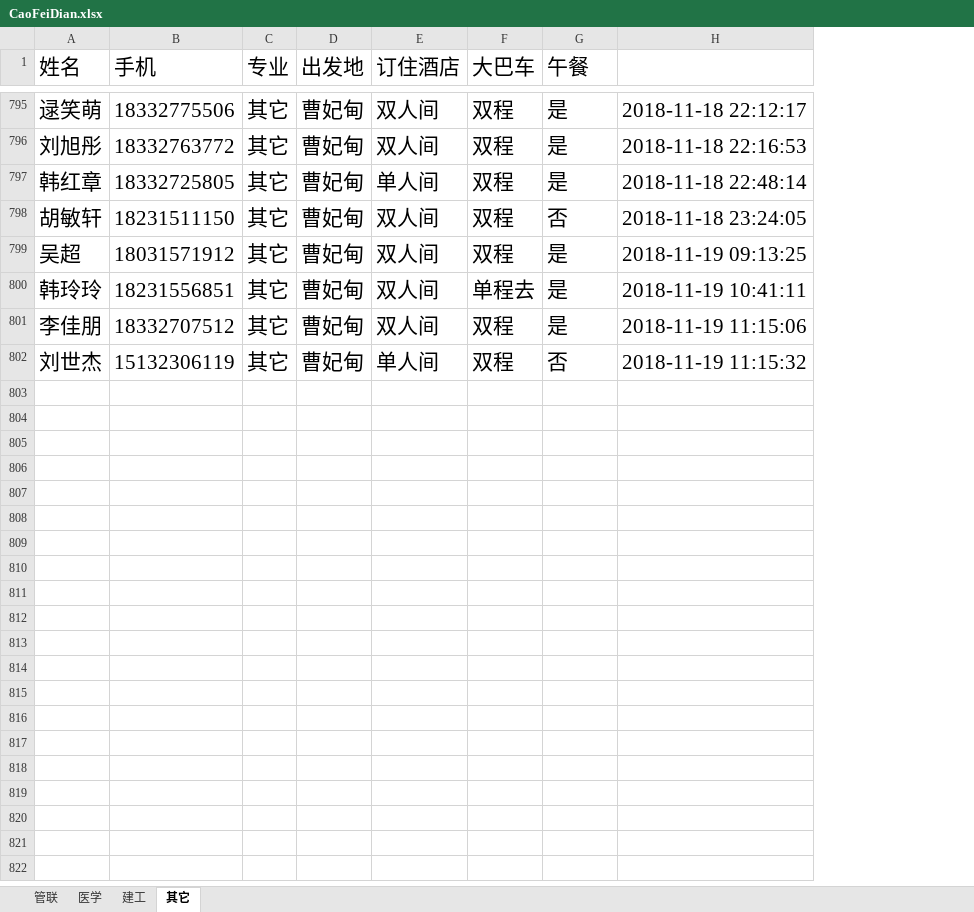
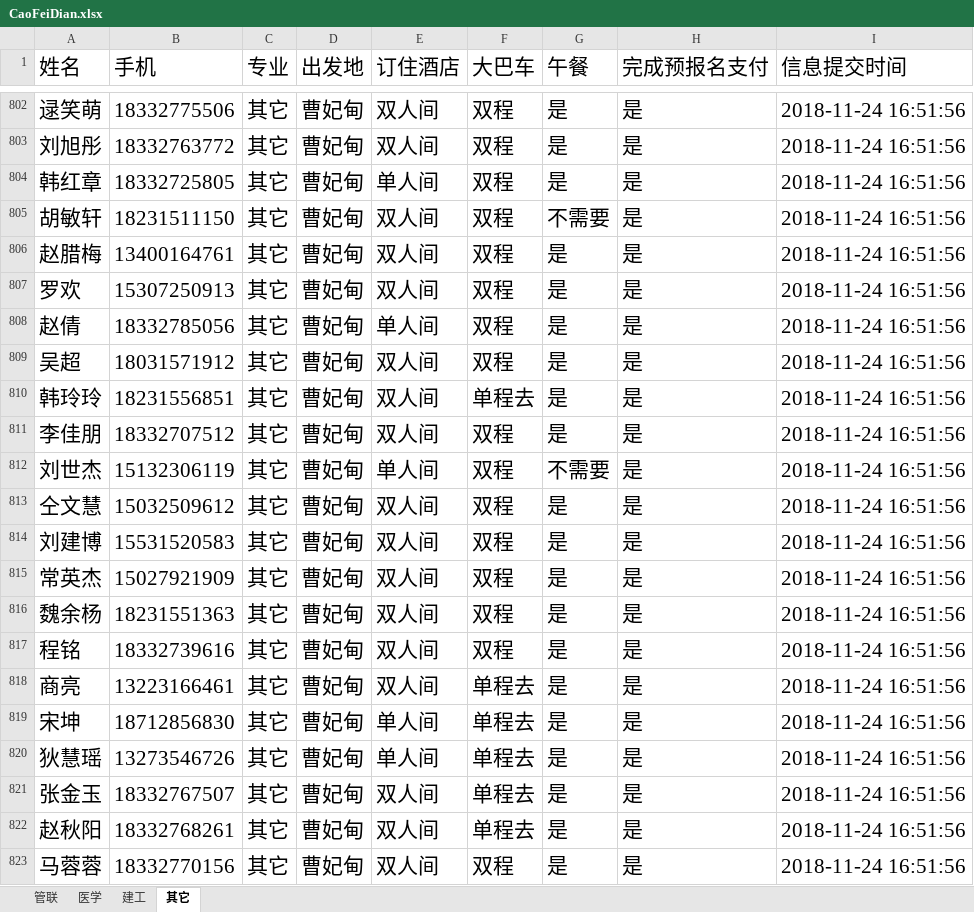
Before and after one commit to Thomas-cat/wendu, an Excel workbook: Enrollproject/CaoFeiDian.xlsx, sheet 其它, drawn as a sheet; only a part is shown, gaps mark what is left out; values as stored, in another font and other column widths than the file's, no borders; removed rows and columns are numbered as before the commit, all else as after; the diff covers the shown part only; the diff names each change by its address in the sheet, - before the commit and + after, or states it on an @@ line.

```diff
--- a/Enrollproject/CaoFeiDian.xlsx (sheet 其它)
+++ b/Enrollproject/CaoFeiDian.xlsx (sheet 其它)
-column H, rows 795-802: 2018-11-18 22:12:17 | 2018-11-18 22:16:53 | 2018-11-18 22:48:14 | 2018-11-18 23:24:05 | 2018-11-19 09:13:25 | 2018-11-19 10:41:11 | 2018-11-19 11:15:06 | 2018-11-19 11:15:32
+column H (完成预报名支付), rows 802-805: all 是; rows 809-812: all 是
+column I (信息提交时间), rows 802-805: all 2018-11-24 16:51:56; rows 809-812: all 2018-11-24 16:51:56
-G805 (午餐): 否
+G805 (午餐): 不需要
+row 806: 赵腊梅 | 13400164761 | 其它 | 曹妃甸 | 双人间 | 双程 | 是 | 是 | 2018-11-24 16:51:56
+row 807: 罗欢 | 15307250913 | 其它 | 曹妃甸 | 双人间 | 双程 | 是 | 是 | 2018-11-24 16:51:56
+row 808: 赵倩 | 18332785056 | 其它 | 曹妃甸 | 单人间 | 双程 | 是 | 是 | 2018-11-24 16:51:56
-G812 (午餐): 否
+G812 (午餐): 不需要
+row 813: 仝文慧 | 15032509612 | 其它 | 曹妃甸 | 双人间 | 双程 | 是 | 是 | 2018-11-24 16:51:56
+row 814: 刘建博 | 15531520583 | 其它 | 曹妃甸 | 双人间 | 双程 | 是 | 是 | 2018-11-24 16:51:56
+row 815: 常英杰 | 15027921909 | 其它 | 曹妃甸 | 双人间 | 双程 | 是 | 是 | 2018-11-24 16:51:56
+row 816: 魏余杨 | 18231551363 | 其它 | 曹妃甸 | 双人间 | 双程 | 是 | 是 | 2018-11-24 16:51:56
+row 817: 程铭 | 18332739616 | 其它 | 曹妃甸 | 双人间 | 双程 | 是 | 是 | 2018-11-24 16:51:56
+row 818: 商亮 | 13223166461 | 其它 | 曹妃甸 | 双人间 | 单程去 | 是 | 是 | 2018-11-24 16:51:56
+row 819: 宋坤 | 18712856830 | 其它 | 曹妃甸 | 单人间 | 单程去 | 是 | 是 | 2018-11-24 16:51:56
+row 820: 狄慧瑶 | 13273546726 | 其它 | 曹妃甸 | 单人间 | 单程去 | 是 | 是 | 2018-11-24 16:51:56
+row 821: 张金玉 | 18332767507 | 其它 | 曹妃甸 | 双人间 | 单程去 | 是 | 是 | 2018-11-24 16:51:56
+row 822: 赵秋阳 | 18332768261 | 其它 | 曹妃甸 | 双人间 | 单程去 | 是 | 是 | 2018-11-24 16:51:56
+row 823: 马蓉蓉 | 18332770156 | 其它 | 曹妃甸 | 双人间 | 双程 | 是 | 是 | 2018-11-24 16:51:56
```
Also changed, not shown: 119 added rows, 20 removed rows, 12 moved rows and 74 edited cells elsewhere in this sheet, sheet 医学, sheet 管联, sheet 建工, Enrollproject/ShiQu.xlsx, Enrollproject/xianchang.xlsx, 10 other files.
